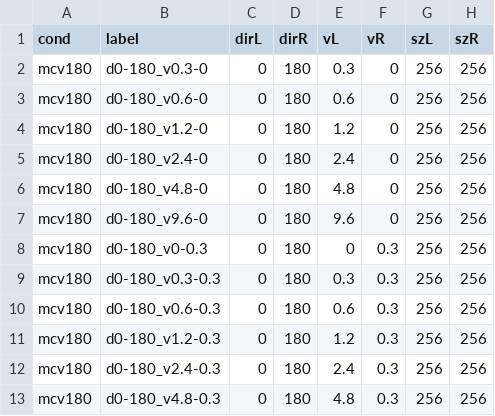
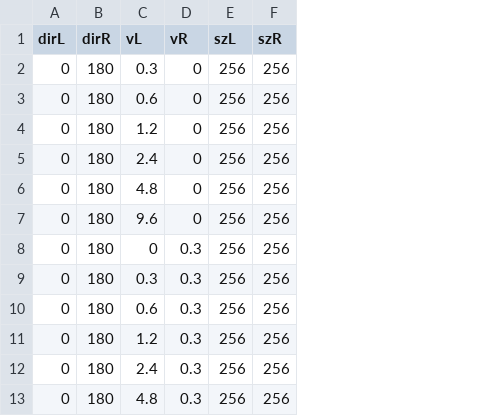
Before and after one commit to egorananyev/mc, a CSV file: cond-files/cond-mcv.csv, drawn as a sheet; only a part is shown; the diff names each change by its address in the sheet, - before the commit and + after, or states it on an @@ line.

Commit message:
Created a new condition file for foveal/peripheral presentation. Cleaned up the existing files (removed condition labels).

```diff
--- a/cond-files/cond-mcv.csv
+++ b/cond-files/cond-mcv.csv
-column A (cond), rows 2-13: all mcv180
-column B (label), rows 2-13: d0-180_v0.3-0 | d0-180_v0.6-0 | d0-180_v1.2-0 | d0-180_v2.4-0 | d0-180_v4.8-0 | d0-180_v9.6-0 | d0-180_v0-0.3 | d0-180_v0.3-0.3 | d0-180_v0.6-0.3 | d0-180_v1.2-0.3 | d0-180_v2.4-0.3 | d0-180_v4.8-0.3
```
Also changed, not shown: cond-files/cond-mcbsf.csv, 3 other files.
